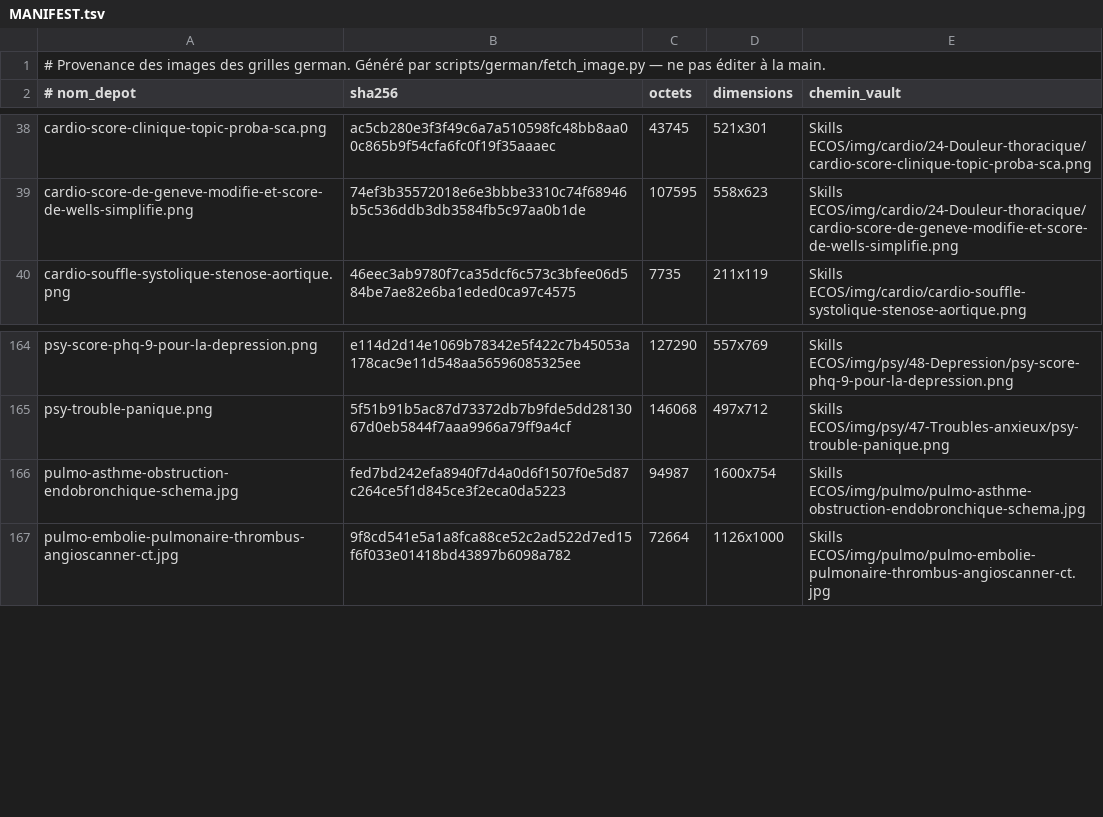
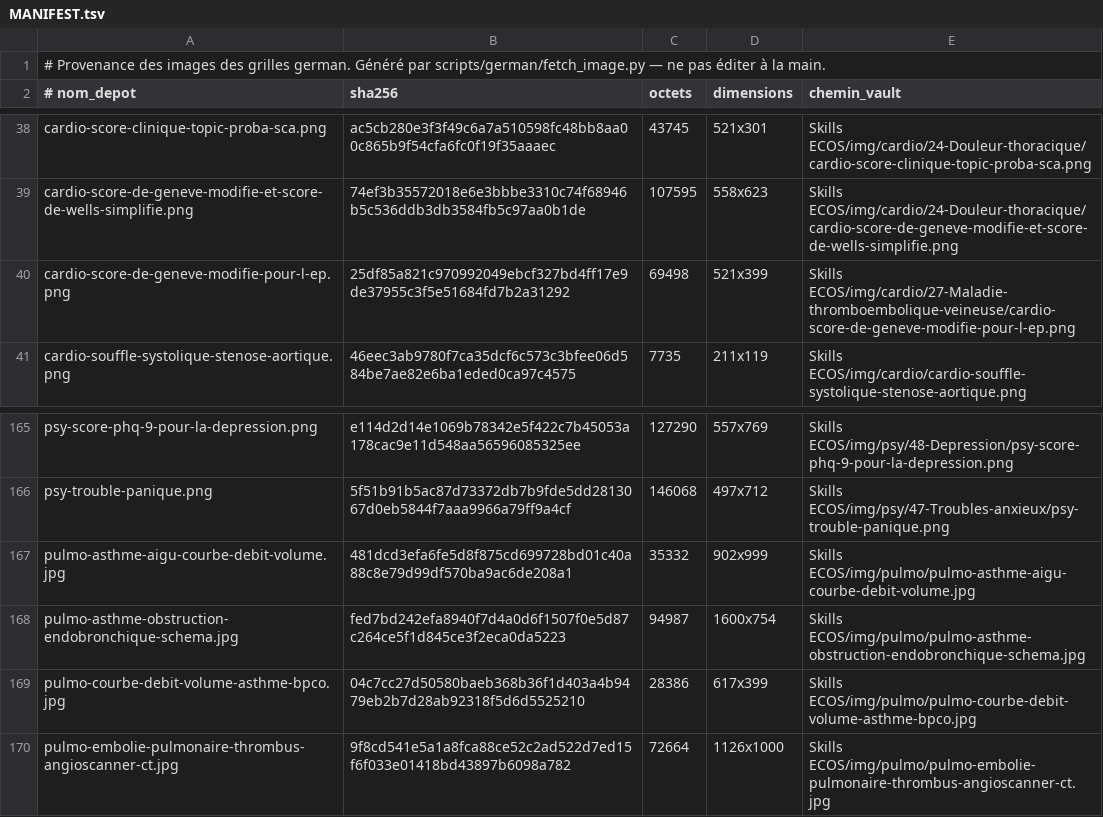
Before and after one commit to bicou86/grilles-ecos, a TSV file: cases/img/german/MANIFEST.tsv, drawn as a sheet; only a part is shown, gaps mark what is left out; the diff names each change by its address in the sheet, - before the commit and + after, or states it on an @@ line.

```diff
--- a/cases/img/german/MANIFEST.tsv
+++ b/cases/img/german/MANIFEST.tsv
+row 40: cardio-score-de-geneve-modifie-pour-l-ep.png | 25df85a821c970992049ebcf327bd4ff17e9de37955c3f5e51684fd7b2a31292 | 69498 | 521x399 | Skills ECOS/img/cardio/27-Maladie-thromboembolique-veineuse/cardio-score-de-geneve-modifie-pour-l-ep.png
+row 167: pulmo-asthme-aigu-courbe-debit-volume.jpg | 481dcd3efa6fe5d8f875cd699728bd01c40a88c8e79d99df570ba9ac6de208a1 | 35332 | 902x999 | Skills ECOS/img/pulmo/pulmo-asthme-aigu-courbe-debit-volume.jpg
+row 169: pulmo-courbe-debit-volume-asthme-bpco.jpg | 04c7cc27d50580baeb368b36f1d403a4b9479eb2b7d28ab92318f5d6d5525210 | 28386 | 617x399 | Skills ECOS/img/pulmo/pulmo-courbe-debit-volume-asthme-bpco.jpg
```
Also changed, not shown: 6 other files.
